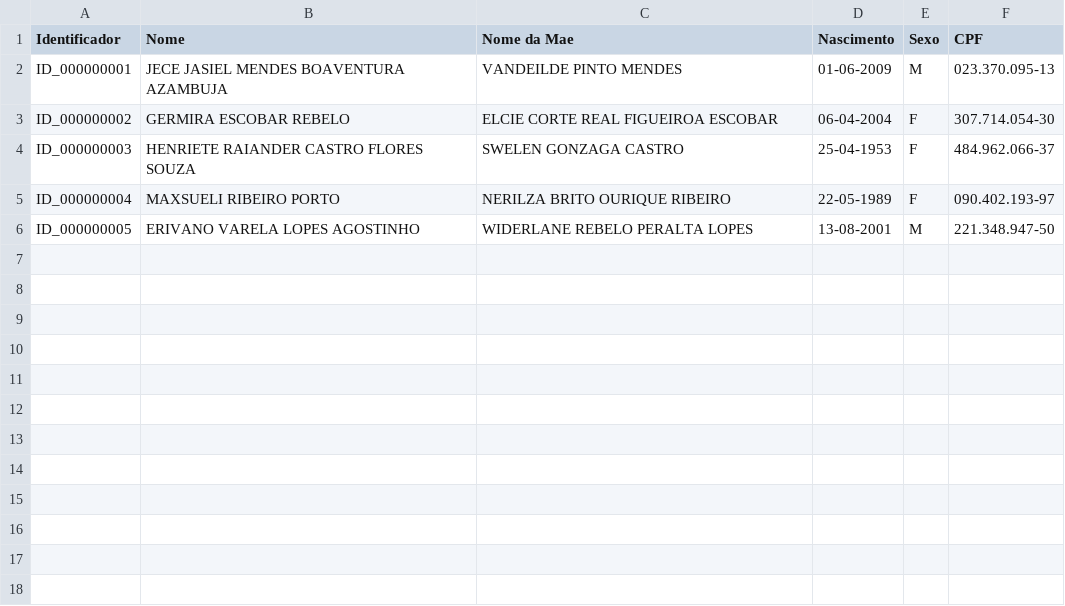
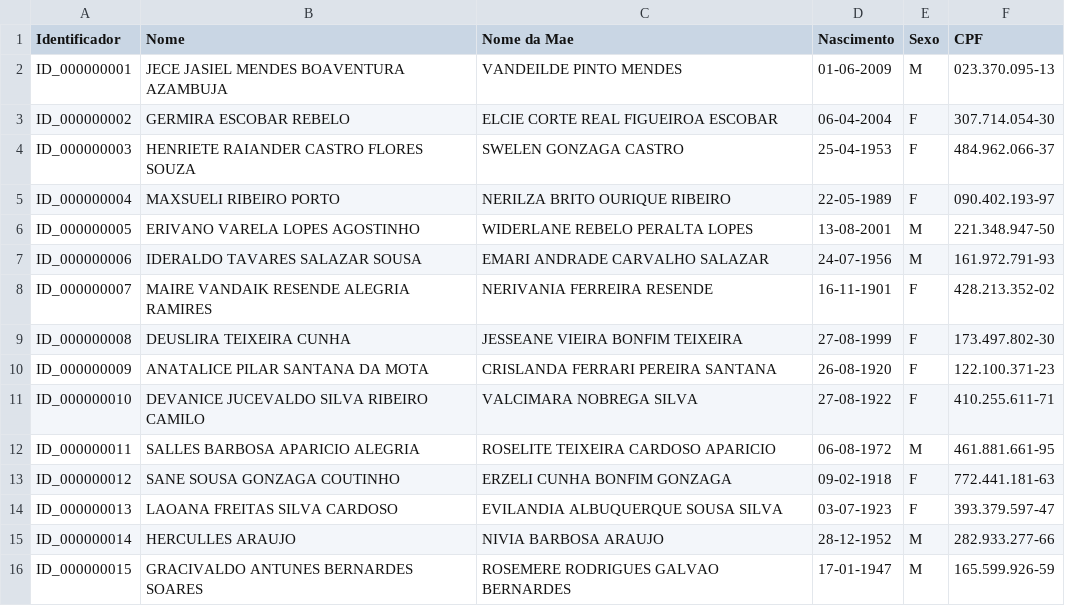
Before and after one commit to jdeney/curumim, a TSV file: data/Curumim_Nomes_Brasileiros.tsv, drawn as a sheet; the diff names each change by its address in the sheet, - before the commit and + after, or states it on an @@ line.

Commit message:
Add novos nomes de exemplo

```diff
--- a/data/Curumim_Nomes_Brasileiros.tsv
+++ b/data/Curumim_Nomes_Brasileiros.tsv
+row 7: ID_000000006 | IDERALDO TAVARES SALAZAR SOUSA | EMARI ANDRADE CARVALHO SALAZAR | 24-07-1956 | M | 161.972.791-93
+row 8: ID_000000007 | MAIRE VANDAIK RESENDE ALEGRIA RAMIRES | NERIVANIA FERREIRA RESENDE | 16-11-1901 | F | 428.213.352-02
+row 9: ID_000000008 | DEUSLIRA TEIXEIRA CUNHA | JESSEANE VIEIRA BONFIM TEIXEIRA | 27-08-1999 | F | 173.497.802-30
+row 10: ID_000000009 | ANATALICE PILAR SANTANA DA MOTA | CRISLANDA FERRARI PEREIRA SANTANA | 26-08-1920 | F | 122.100.371-23
+row 11: ID_000000010 | DEVANICE JUCEVALDO SILVA RIBEIRO CAMILO | VALCIMARA NOBREGA SILVA | 27-08-1922 | F | 410.255.611-71
+row 12: ID_000000011 | SALLES BARBOSA APARICIO ALEGRIA | ROSELITE TEIXEIRA CARDOSO APARICIO | 06-08-1972 | M | 461.881.661-95
+row 13: ID_000000012 | SANE SOUSA GONZAGA COUTINHO | ERZELI CUNHA BONFIM GONZAGA | 09-02-1918 | F | 772.441.181-63
+row 14: ID_000000013 | LAOANA FREITAS SILVA CARDOSO | EVILANDIA ALBUQUERQUE SOUSA SILVA | 03-07-1923 | F | 393.379.597-47
+row 15: ID_000000014 | HERCULLES ARAUJO | NIVIA BARBOSA ARAUJO | 28-12-1952 | M | 282.933.277-66
+row 16: ID_000000015 | GRACIVALDO ANTUNES BERNARDES SOARES | ROSEMERE RODRIGUES GALVAO BERNARDES | 17-01-1947 | M | 165.599.926-59
```
